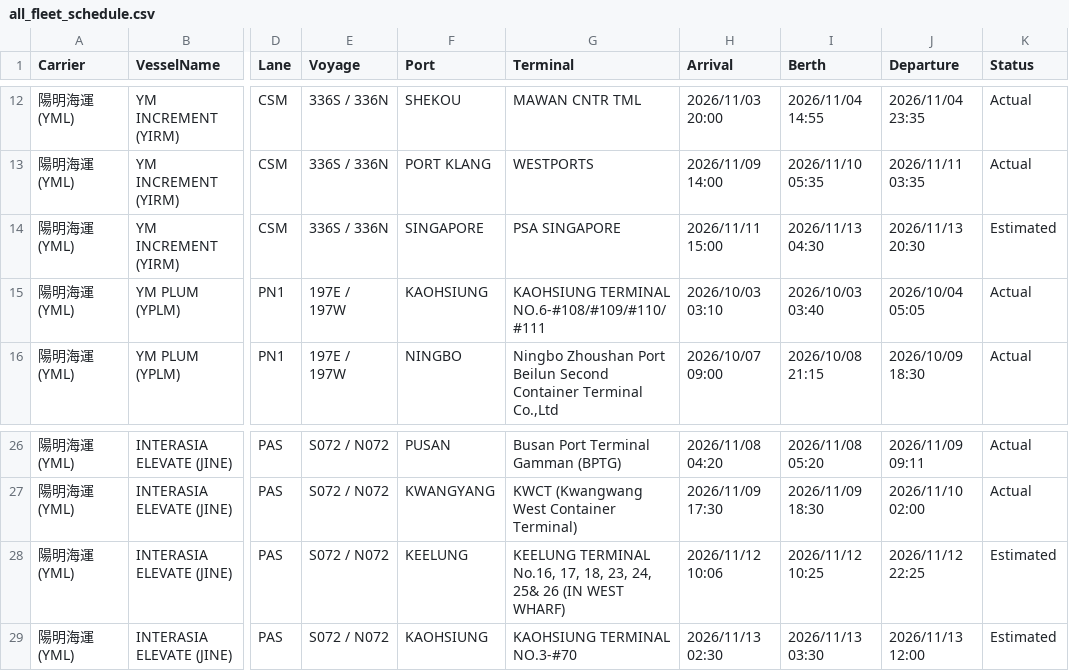
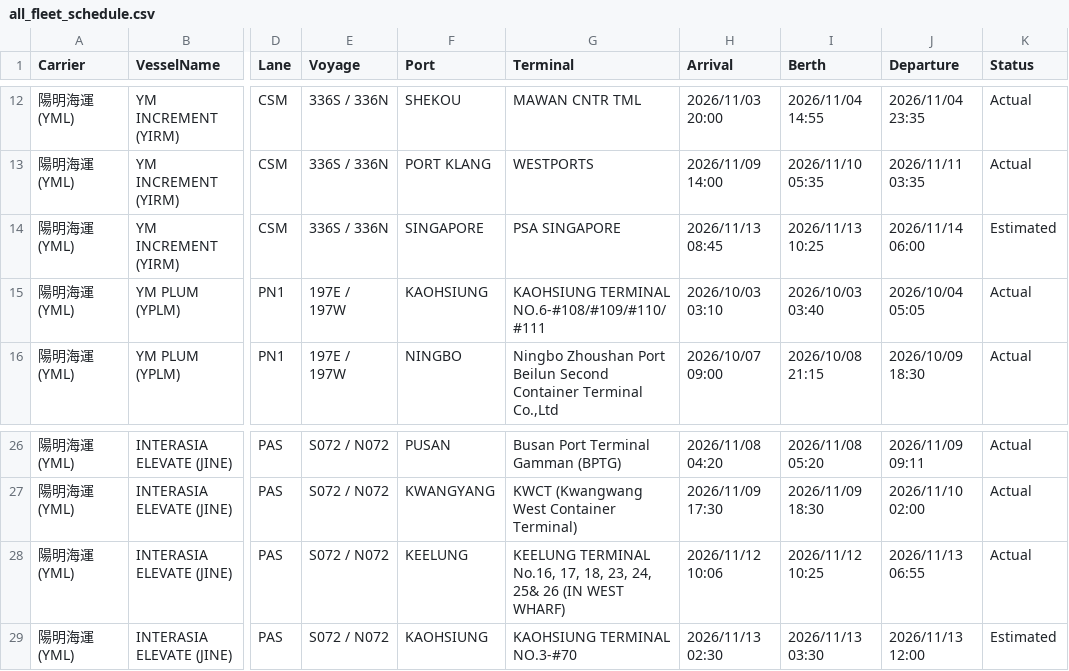
Before and after one commit to zhangs1124/vessel-schedule-web, a CSV file: all_fleet_schedule.csv, drawn as a sheet; only a part is shown, gaps mark what is left out; the diff names each change by its address in the sheet, - before the commit and + after, or states it on an @@ line.

Commit message:
Deploy latest vessel schedule: all_fleet_schedule.csv

```diff
--- a/all_fleet_schedule.csv
+++ b/all_fleet_schedule.csv
-H14 (Arrival): 2026/11/11 15:00
+H14 (Arrival): 2026/11/13 08:45
-I14 (Berth): 2026/11/13 04:30
+I14 (Berth): 2026/11/13 10:25
-J14 (Departure): 2026/11/13 20:30
+J14 (Departure): 2026/11/14 06:00
-J28 (Departure): 2026/11/12 22:25
+J28 (Departure): 2026/11/13 06:55
-K28 (Status): Estimated
+K28 (Status): Actual
```
